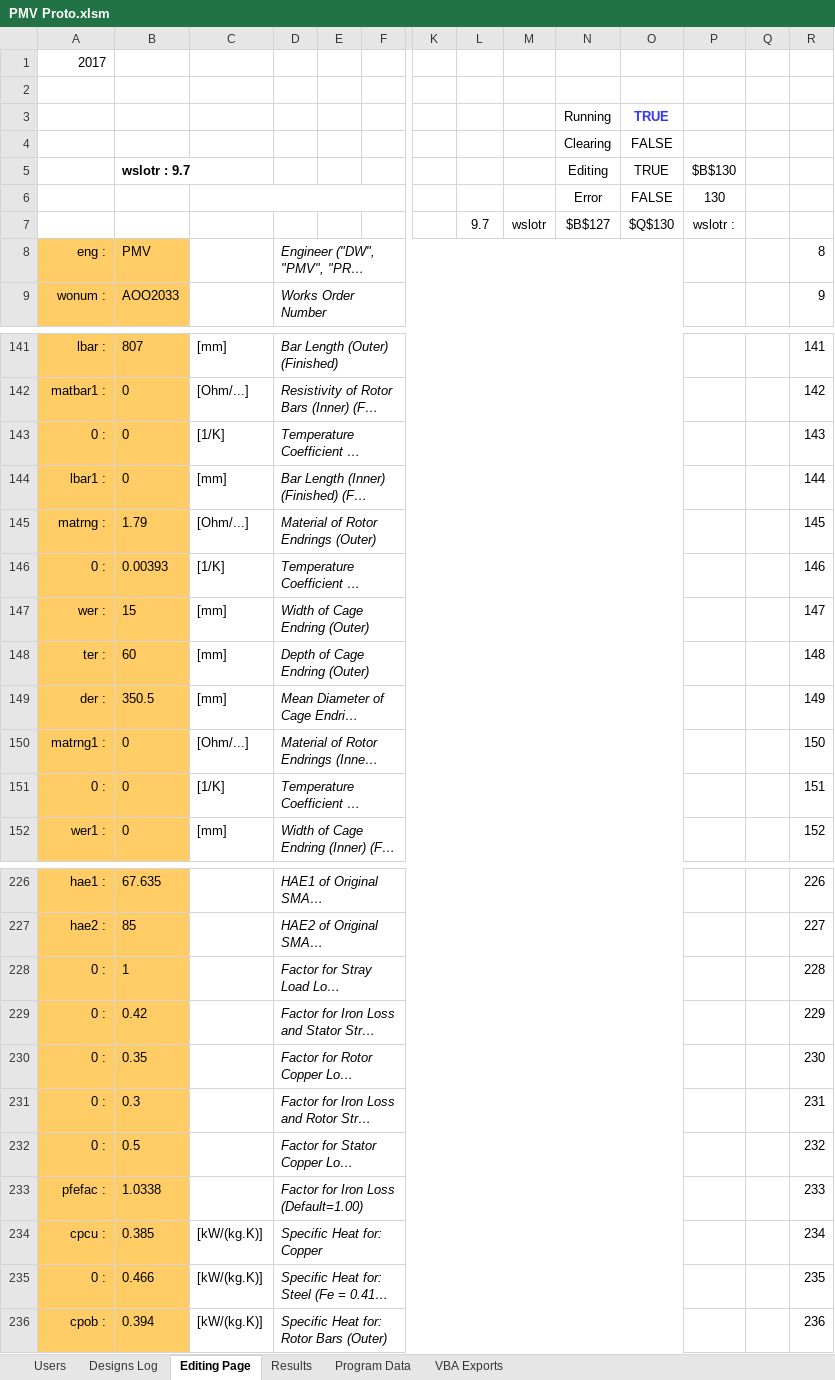
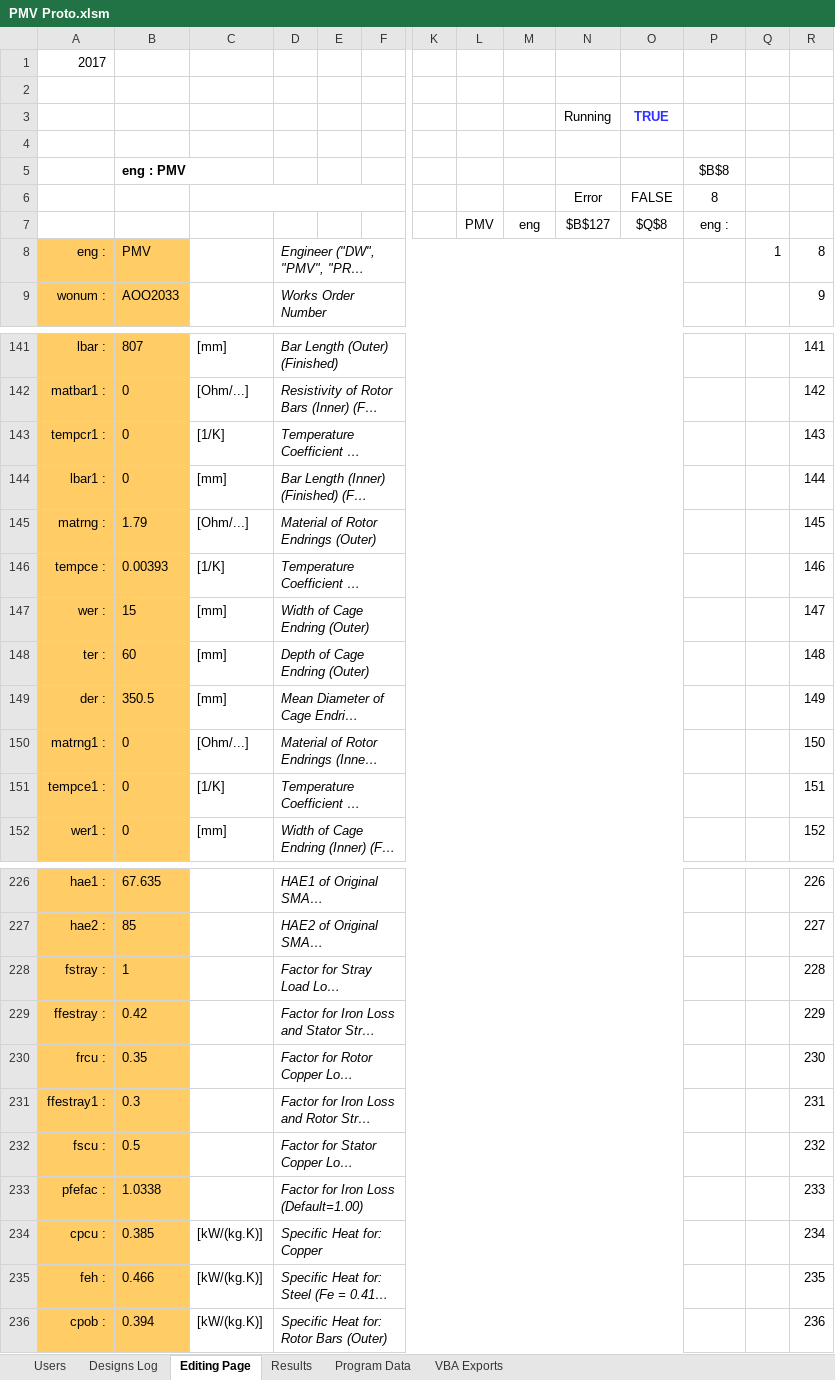
Before and after one commit to GeradMup/PMV-EXCEL-GUI, an Excel workbook: PMV Proto.xlsm, sheet Editing Page, drawn as a sheet; only a part is shown, gaps mark what is left out; long unchanged cells end in …; values as stored, in another font and other column widths than the file's, no borders; charts and pictures and conditional formats not drawn; removed rows and columns are numbered as before the commit, all else as after; rows hold the shown columns only; the diff covers the shown part only; the diff names each change by its address in the sheet, - before the commit and + after, or states it on an @@ line.

Commit message:
Now able to select any parameter using the 'i' command and also able to scroll through everything using the enter key

```diff
--- a/PMV Proto.xlsm (sheet Editing Page)
+++ b/PMV Proto.xlsm (sheet Editing Page)
-row 4:  |  |  |  |  |  |  |  |  | Clearing | FALSE
+row 4: (empty)
-row 5:  | wslotr : 9.7 |  |  |  |  |  |  |  | Editing | TRUE | $B$130
+row 5:  | eng : PMV |  |  |  |  |  |  |  |  |  | $B$8
-P6: 130
+P6: 8
-row 7:  |  |  |  |  |  |  | 9.7 | wslotr | $B$127 | $Q$130 | wslotr :
+row 7:  |  |  |  |  |  |  | PMV | eng | $B$127 | $Q$8 | eng :
-Q8: (empty)
+Q8: 1
-A143: 0 :
+A143: tempcr1 :
-A146: 0 :
+A146: tempce :
-A151: 0 :
+A151: tempce1 :
-A228: 0 :
+A228: fstray :
-A229: 0 :
+A229: ffestray :
-A230: 0 :
+A230: frcu :
-A231: 0 :
+A231: ffestray1 :
-A232: 0 :
+A232: fscu :
-A235: 0 :
+A235: feh :
```
Also changed, not shown: 5 edited cells elsewhere in this sheet.
